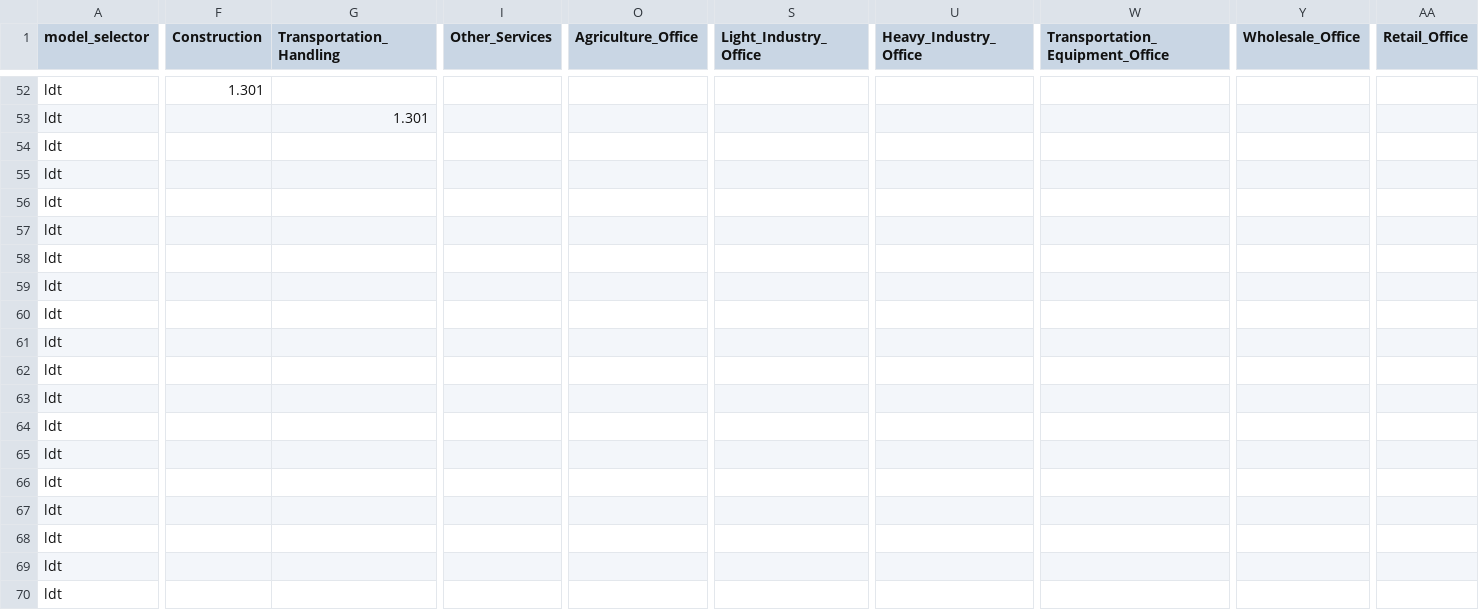
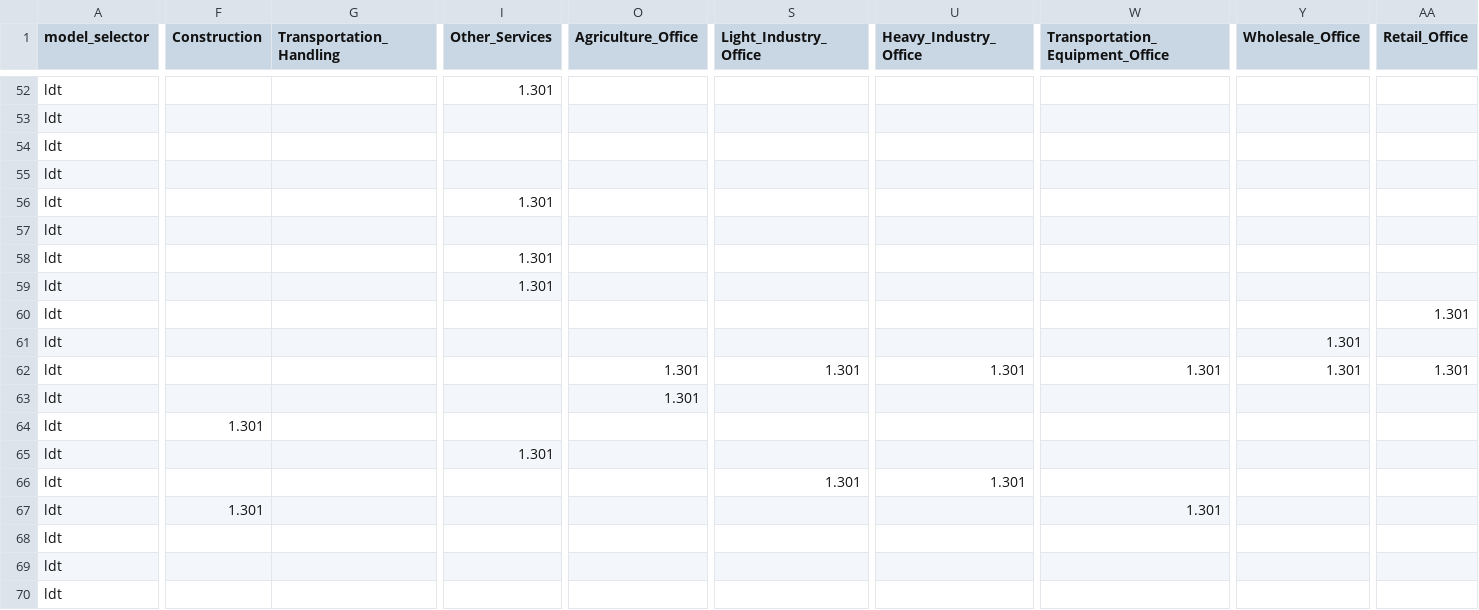
Before and after one commit to SANDAG/activitysim-cvm, a CSV file: activitysim/examples/example_odot_ldt/configs/destination_choice_size_terms.csv, drawn as a sheet; only a part is shown, gaps mark what is left out; the diff covers the shown part only; the diff names each change by its address in the sheet, - before the commit and + after, or states it on an @@ line.

```diff
--- a/activitysim/examples/example_odot_ldt/configs/destination_choice_size_terms.csv
+++ b/activitysim/examples/example_odot_ldt/configs/destination_choice_size_terms.csv
-F52 (Construction): 1.301
+F52 (Construction): (empty)
-I52 (Other_Services): (empty)
+I52 (Other_Services): 1.301
-G53 (Transportation_Handling): 1.301
+G53 (Transportation_Handling): (empty)
-I56 (Other_Services): (empty)
+I56 (Other_Services): 1.301
-I58:I59 (Other_Services): (empty)
+I58:I59 (Other_Services): 1.301
-AA60 (Retail_Office): (empty)
+AA60 (Retail_Office): 1.301
-Y61:Y62 (Wholesale_Office): (empty)
+Y61:Y62 (Wholesale_Office): 1.301
-O62:O63 (Agriculture_Office): (empty)
+O62:O63 (Agriculture_Office): 1.301
-S62 (Light_Industry_Office): (empty)
+S62 (Light_Industry_Office): 1.301
-U62 (Heavy_Industry_Office): (empty)
+U62 (Heavy_Industry_Office): 1.301
-W62 (Transportation_Equipment_Office): (empty)
+W62 (Transportation_Equipment_Office): 1.301
-AA62 (Retail_Office): (empty)
+AA62 (Retail_Office): 1.301
-F64 (Construction): (empty)
+F64 (Construction): 1.301
-I65 (Other_Services): (empty)
+I65 (Other_Services): 1.301
-S66 (Light_Industry_Office): (empty)
+S66 (Light_Industry_Office): 1.301
-U66 (Heavy_Industry_Office): (empty)
+U66 (Heavy_Industry_Office): 1.301
-F67 (Construction): (empty)
+F67 (Construction): 1.301
-W67 (Transportation_Equipment_Office): (empty)
+W67 (Transportation_Equipment_Office): 1.301
```
Also changed, not shown: 43 edited cells elsewhere in this file.
